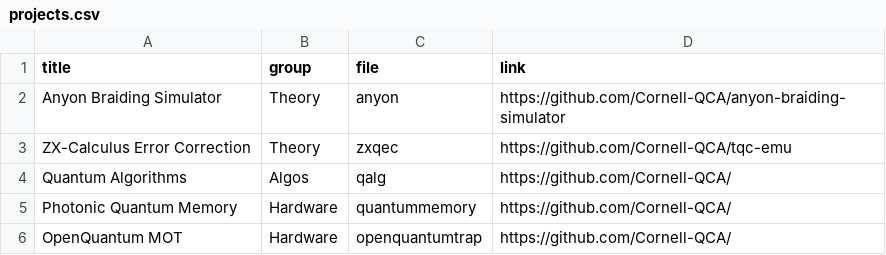
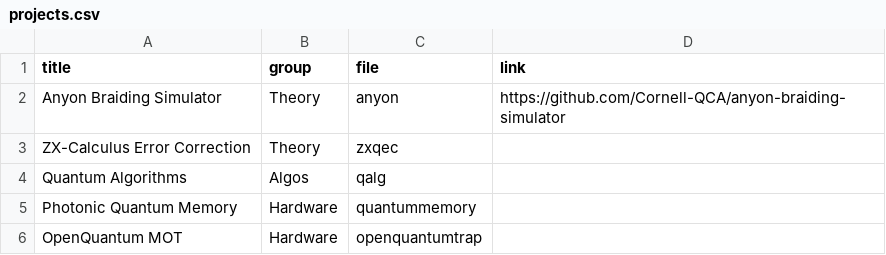
Before and after one commit to Cornell-QCA/website, a CSV file: public/data/csv/projects.csv, drawn as a sheet.

```diff
--- a/public/data/csv/projects.csv
+++ b/public/data/csv/projects.csv
@@ -2,5 +2,5 @@ title,group,file,link
 Anyon Braiding Simulator,Theory,anyon,https://github.com/Cornell-QCA/anyon-braiding-simulator
-ZX-Calculus Error Correction,Theory,zxqec,https://github.com/Cornell-QCA/tqc-emu
-Quantum Algorithms,Algos,qalg,https://github.com/Cornell-QCA/
-Photonic Quantum Memory,Hardware,quantummemory,https://github.com/Cornell-QCA/
-OpenQuantum MOT,Hardware,openquantumtrap,https://github.com/Cornell-QCA/
+ZX-Calculus Error Correction,Theory,zxqec,
+Quantum Algorithms,Algos,qalg,
+Photonic Quantum Memory,Hardware,quantummemory,
+OpenQuantum MOT,Hardware,openquantumtrap,
```
Also changed, not shown: public/data/csv/coffee_chats.csv, public/data/csv/people.csv, 19 other files.
